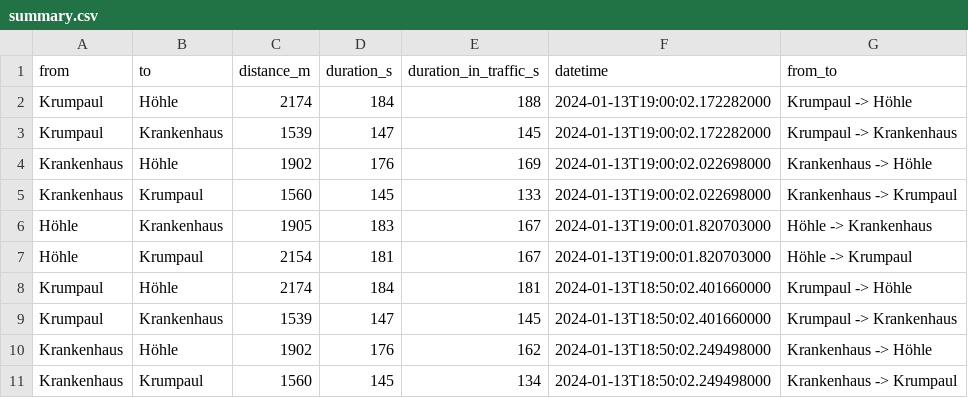
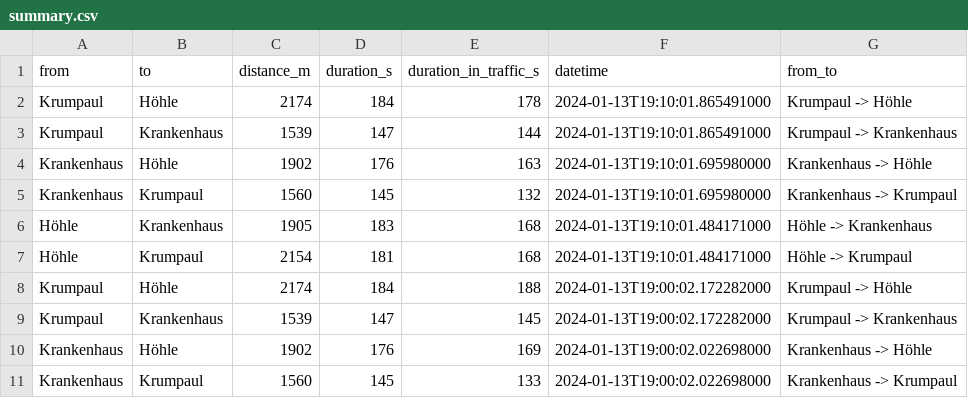
Before and after one commit to thomascamminady/traffic-balve, a CSV file: data/summary.csv, drawn as a sheet; only a part is shown; the shorter side is filled out with more unchanged rows; the diff names each change by its address in the sheet, - before the commit and + after, or states it on an @@ line.

Commit message:
Adding data at date Sat Jan 13 19:10:04 CET 2024.

```diff
--- a/data/summary.csv
+++ b/data/summary.csv
+row 2: Krumpaul | Höhle | 2174 | 184 | 178 | 2024-01-13T19:10:01.865491000 | Krumpaul -> Höhle
+row 3: Krumpaul | Krankenhaus | 1539 | 147 | 144 | 2024-01-13T19:10:01.865491000 | Krumpaul -> Krankenhaus
+row 4: Krankenhaus | Höhle | 1902 | 176 | 163 | 2024-01-13T19:10:01.695980000 | Krankenhaus -> Höhle
+row 5: Krankenhaus | Krumpaul | 1560 | 145 | 132 | 2024-01-13T19:10:01.695980000 | Krankenhaus -> Krumpaul
+row 6: Höhle | Krankenhaus | 1905 | 183 | 168 | 2024-01-13T19:10:01.484171000 | Höhle -> Krankenhaus
+row 7: Höhle | Krumpaul | 2154 | 181 | 168 | 2024-01-13T19:10:01.484171000 | Höhle -> Krumpaul
```
